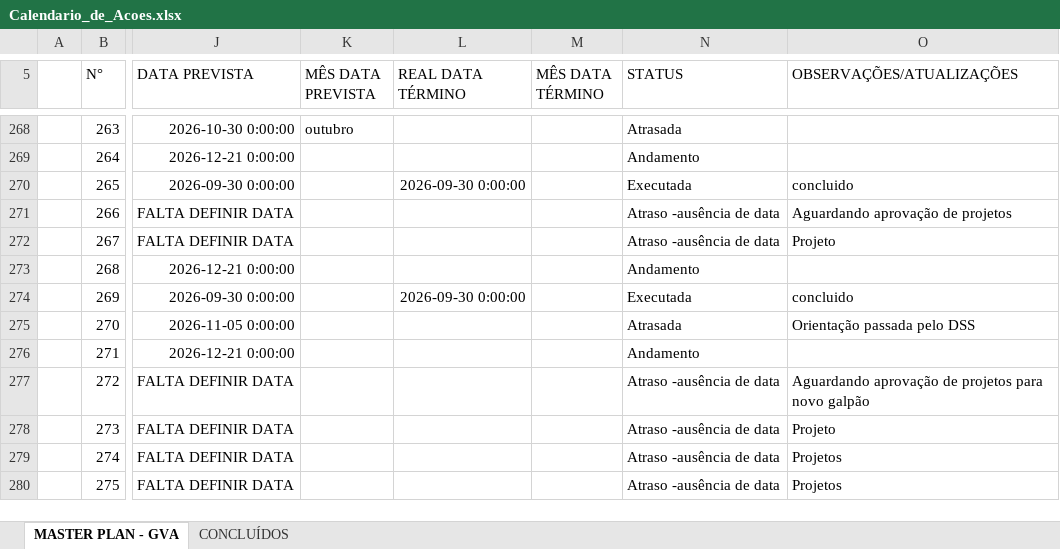
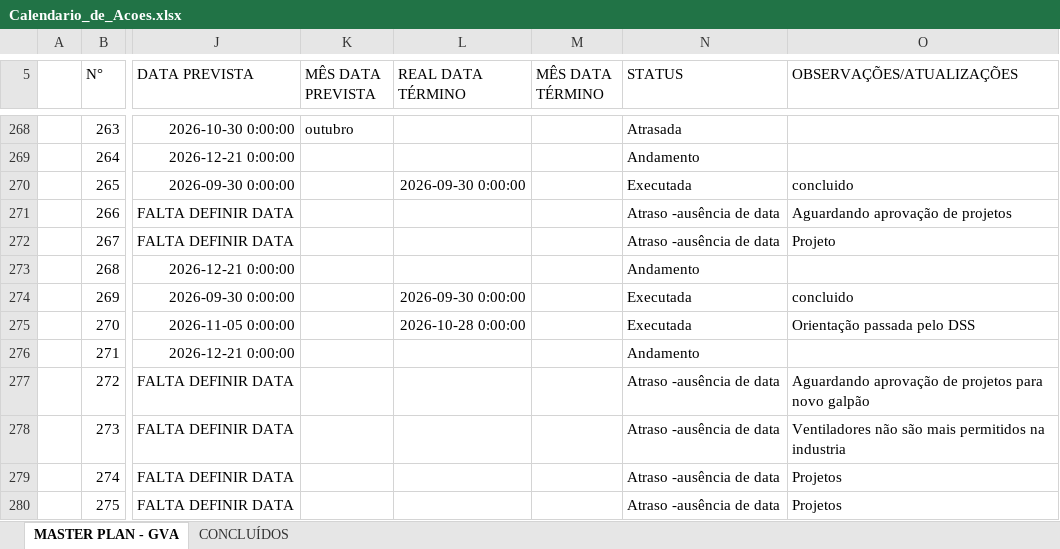
Before and after one commit to Geanfer10/Plano-Acoes-SESMT, an Excel workbook: uploads/Calendario_de_Acoes.xlsx, sheet MASTER PLAN - GVA, drawn as a sheet; only a part is shown, gaps mark what is left out; values as stored, in another font and other column widths than the file's, no borders; the diff names each change by its address in the sheet, - before the commit and + after, or states it on an @@ line.

Commit message:
Robô SESMT: atualiza planilha (MASTER PLAN - GVA, CONCLUÍDOS)

```diff
--- a/uploads/Calendario_de_Acoes.xlsx (sheet MASTER PLAN - GVA)
+++ b/uploads/Calendario_de_Acoes.xlsx (sheet MASTER PLAN - GVA)
-L275 (REAL DATA TÉRMINO): (empty)
+L275 (REAL DATA TÉRMINO): 2026-10-28 0:00:00
-N275 (STATUS): Atrasada
+N275 (STATUS): Executada
-O278 (OBSERVAÇÕES/ATUALIZAÇÕES): Projeto
+O278 (OBSERVAÇÕES/ATUALIZAÇÕES): Ventiladores não são mais permitidos na industria
```
